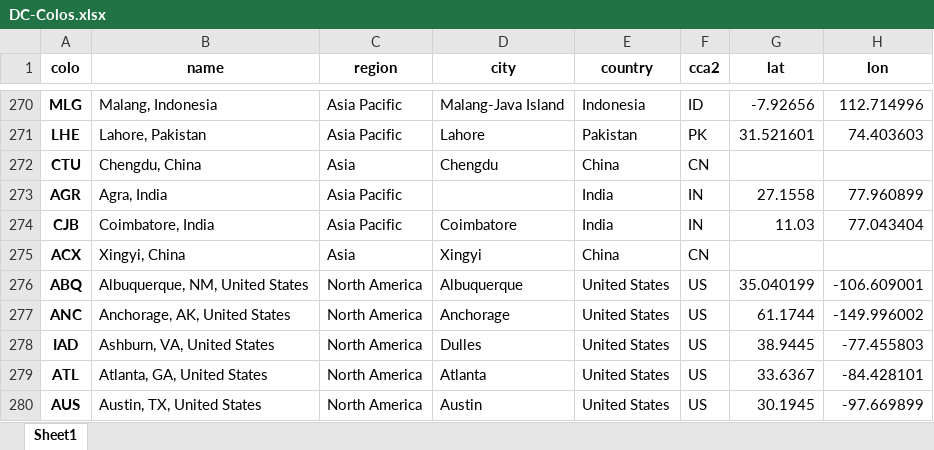
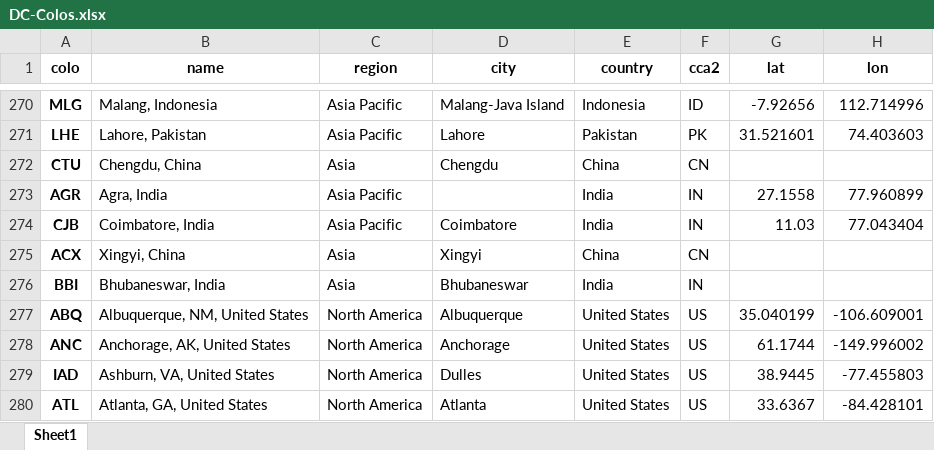
Before and after one commit to Netrvin/cloudflare-colo-list, an Excel workbook: DC-Colos.xlsx, sheet Sheet1, drawn as a sheet; only a part is shown, gaps mark what is left out; the shorter side is filled out with more unchanged rows; values as stored, in another font and other column widths than the file's, no borders; the diff names each change by its address in the sheet, - before the commit and + after, or states it on an @@ line.

```diff
--- a/DC-Colos.xlsx (sheet Sheet1)
+++ b/DC-Colos.xlsx (sheet Sheet1)
+row 276: BBI | Bhubaneswar, India | Asia | Bhubaneswar | India | IN
```
Also changed, not shown: 2 other files.
